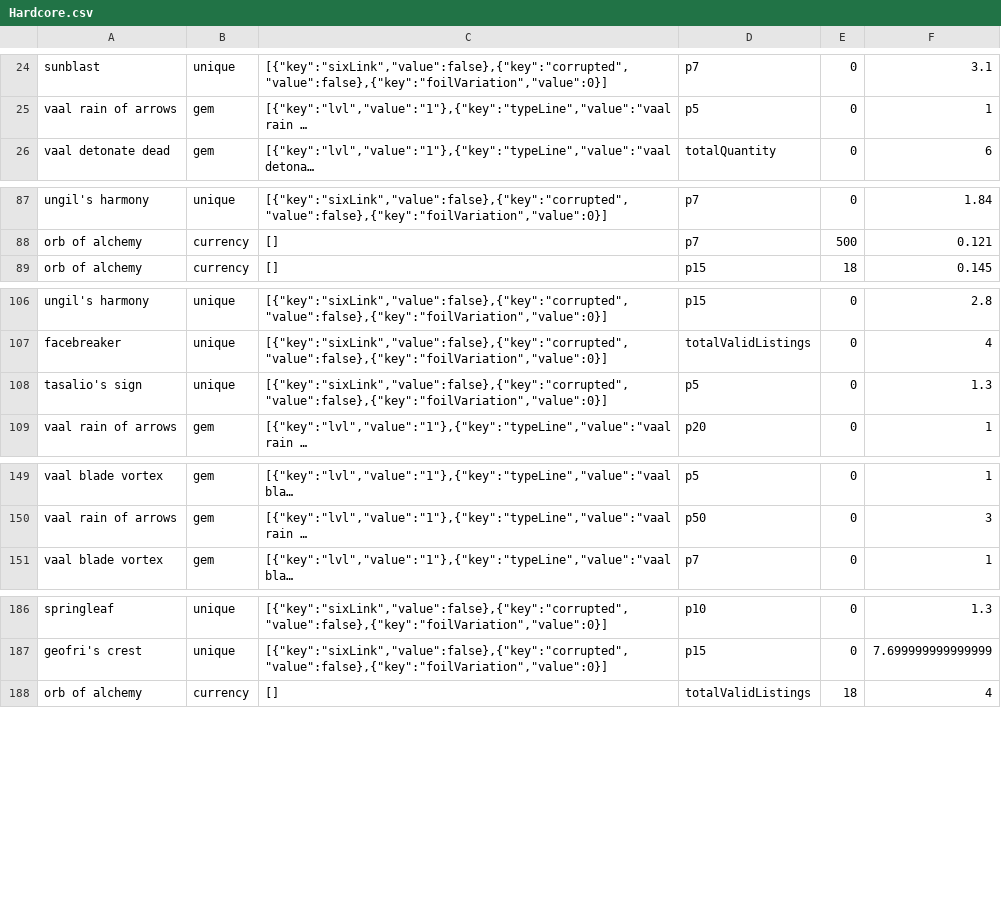
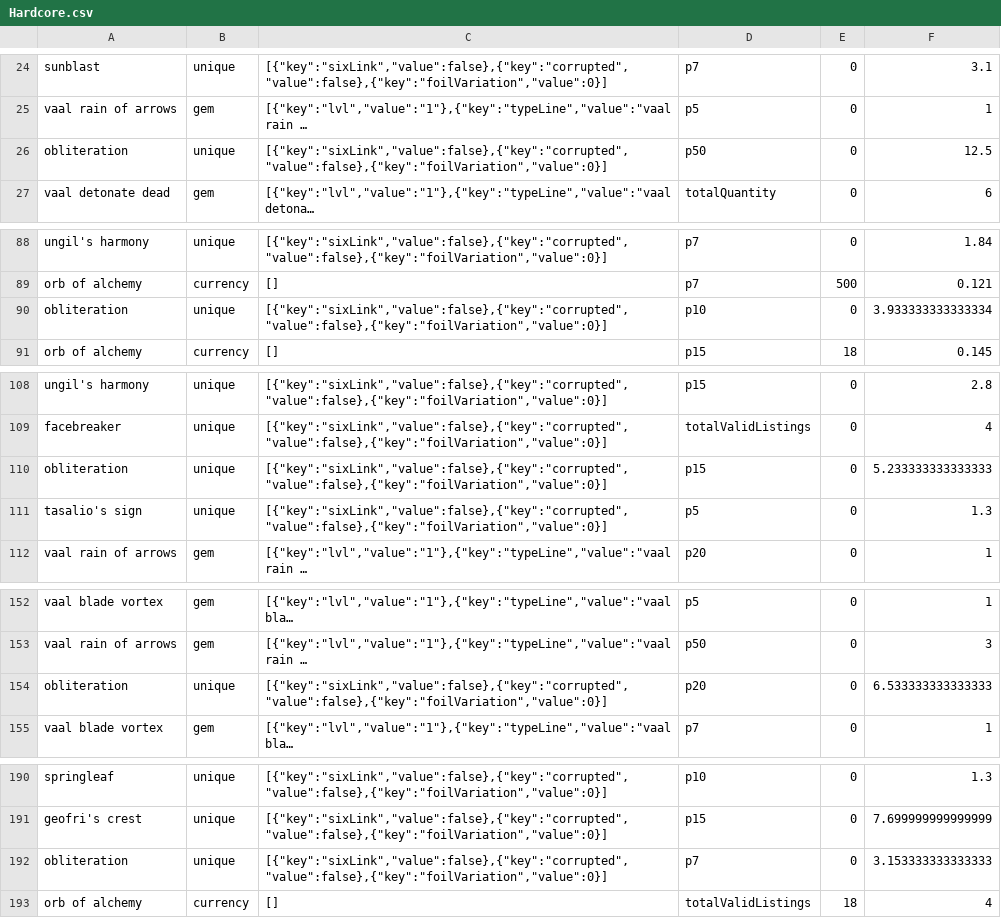
Before and after one commit to PoeStack/poestack-public-data, a CSV file: economy/overall/Hardcore.csv, drawn as a sheet; only a part is shown, gaps mark what is left out; long unchanged cells end in …; the diff covers the shown part only; the diff names each change by its address in the sheet, - before the commit and + after, or states it on an @@ line.

Commit message:
update Hardcore pricing data

```diff
--- a/economy/overall/Hardcore.csv
+++ b/economy/overall/Hardcore.csv
+row 26: obliteration | unique | [{"key":"sixLink","value":false},{"key":"corrupted","value":false},{"key":"foilVariation","value":0}] | p50 | 0 | 12.5
+row 90: obliteration | unique | [{"key":"sixLink","value":false},{"key":"corrupted","value":false},{"key":"foilVariation","value":0}] | p10 | 0 | 3.933333333333334
+row 110: obliteration | unique | [{"key":"sixLink","value":false},{"key":"corrupted","value":false},{"key":"foilVariation","value":0}] | p15 | 0 | 5.233333333333333
+row 154: obliteration | unique | [{"key":"sixLink","value":false},{"key":"corrupted","value":false},{"key":"foilVariation","value":0}] | p20 | 0 | 6.533333333333333
+row 192: obliteration | unique | [{"key":"sixLink","value":false},{"key":"corrupted","value":false},{"key":"foilVariation","value":0}] | p7 | 0 | 3.153333333333333
```
Also changed, not shown: 3 added rows elsewhere in this file.
